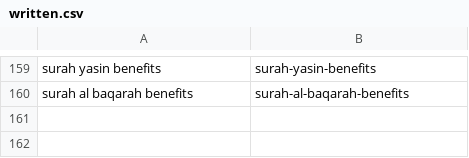
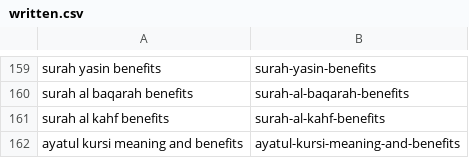
Before and after one commit to charliesheep7/dearpup_website, a CSV file: .claude/skills/deenup-blog-writer/written.csv, drawn as a sheet; only a part is shown, gaps mark what is left out.

```diff
--- a/.claude/skills/deenup-blog-writer/written.csv
+++ b/.claude/skills/deenup-blog-writer/written.csv
@@ -160 +160,3 @@ surah yasin benefits,surah-yasin-benefits
 surah al baqarah benefits,surah-al-baqarah-benefits
+surah al kahf benefits,surah-al-kahf-benefits
+ayatul kursi meaning and benefits,ayatul-kursi-meaning-and-benefits
```
Also changed, not shown: 2 other files.
